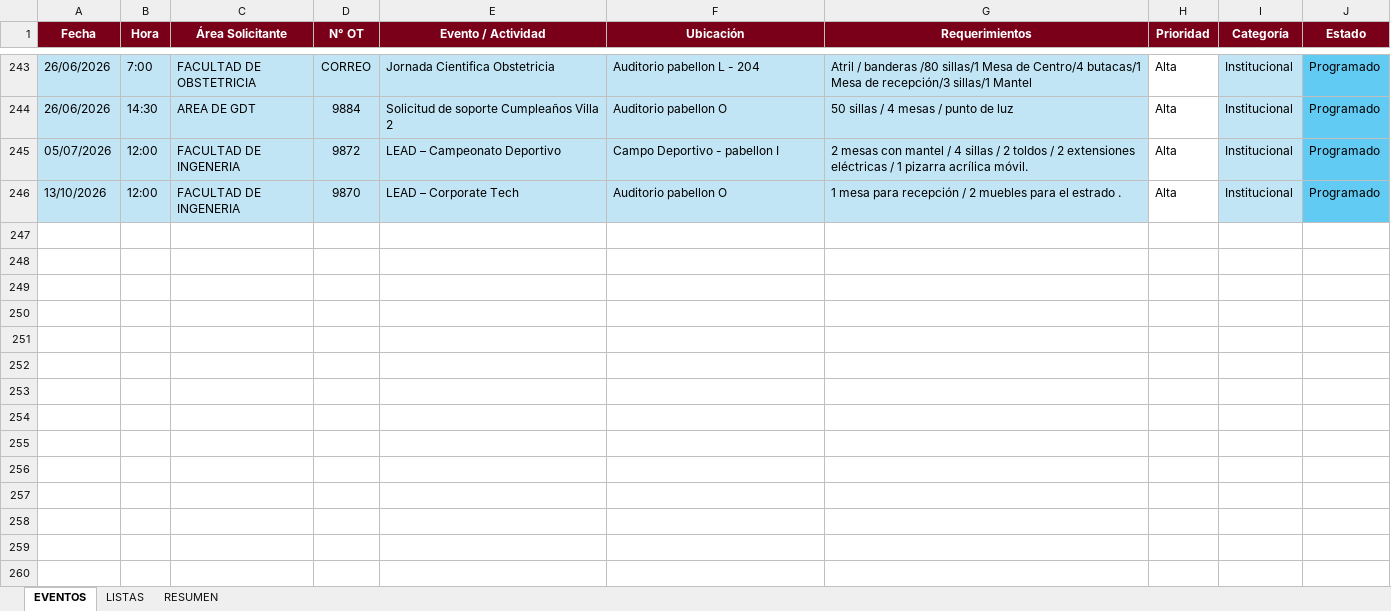
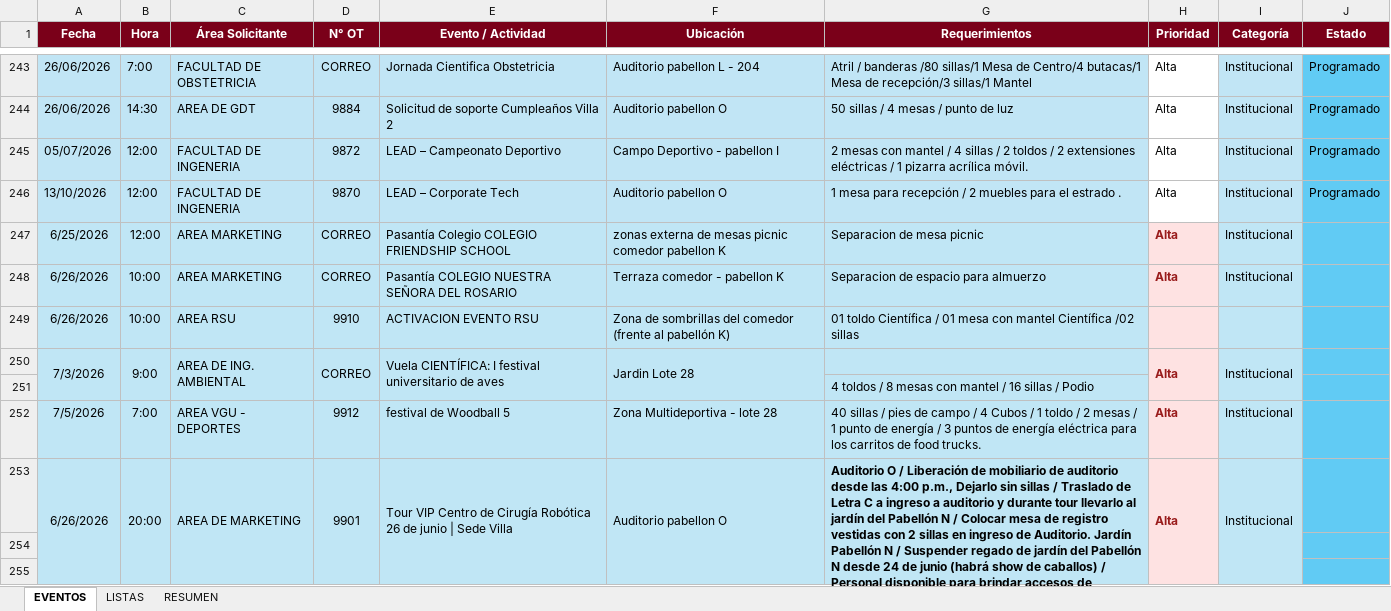
Before and after one commit to frankchavez-cloud/EVENTOS-CAMPUS-VILLA, an Excel workbook: PLANTILLA CONTROL EVENTOS CAMPUS VILLA.xlsx, sheet EVENTOS, drawn as a sheet; only a part is shown, gaps mark what is left out; values as stored, in another font and other column widths than the file's, no borders; conditional formats and table styles not drawn; the diff covers the shown part only; the diff names each change by its address in the sheet, - before the commit and + after, or states it on an @@ line.

Commit message:
Add files via upload

```diff
--- a/PLANTILLA CONTROL EVENTOS CAMPUS VILLA.xlsx (sheet EVENTOS)
+++ b/PLANTILLA CONTROL EVENTOS CAMPUS VILLA.xlsx (sheet EVENTOS)
+row 247: 6/25/2026 | 12:00 | AREA MARKETING | CORREO | Pasantía Colegio COLEGIO FRIENDSHIP SCHOOL | zonas externa de mesas picnic comedor pabellon K | Separacion de mesa picnic | Alta | Institucional
+row 248: 6/26/2026 | 10:00 | AREA MARKETING | CORREO | Pasantía COLEGIO NUESTRA SEÑORA DEL ROSARIO | Terraza comedor - pabellon K | Separacion de espacio para almuerzo | Alta | Institucional
+row 249: 6/26/2026 | 10:00 | AREA RSU | 9910 | ACTIVACION EVENTO RSU | Zona de sombrillas del comedor (frente al pabellón K) | 01 toldo Científica / 01 mesa con mantel Científica /02 sillas
+row 250: 7/3/2026 | 9:00 | AREA DE ING. AMBIENTAL | CORREO | Vuela CIENTÍFICA: I festival universitario de aves | Jardin Lote 28 |  | Alta | Institucional
+row 251:  |  |  |  |  |  | 4 toldos / 8 mesas con mantel / 16 sillas / Podio
+row 252: 7/5/2026 | 7:00 | AREA VGU - DEPORTES | 9912 | festival de Woodball 5 | Zona Multideportiva - lote 28 | 40 sillas / pies de campo / 4 Cubos / 1 toldo / 2 mesas / 1 punto de energía / 3 puntos de energía eléctrica para los carritos de food trucks. | Alta | Institucional
+row 253: 6/26/2026 | 20:00 | AREA DE MARKETING | 9901 | Tour VIP Centro de Cirugía Robótica 26 de junio | Sede Villa | Auditorio pabellon O | Auditorio O / Liberación de mobiliario de auditorio desde las 4:00 p.m., Dejarlo sin sillas / Traslado de Letra C a ingreso a auditorio y durante tour llevarlo al jardín del Pabellón N / Colocar mesa de registro vestidas con 2 sillas en ingreso de Auditorio. Jardín Pabellón N / Suspender regado de jardín del Pabellón N desde 24 de junio (habrá show de caballos) / Personal disponible para brindar accesos de corriente a productora desde las 4:00 p.m. Se colocará luminaria con reflectores. / Colocación de 8 pies de cancha en perímetro de jardín | Alta | Institucional
+row 254: (empty)
+row 255: (empty)
```
Also changed, not shown: 9 added rows elsewhere in this sheet.
